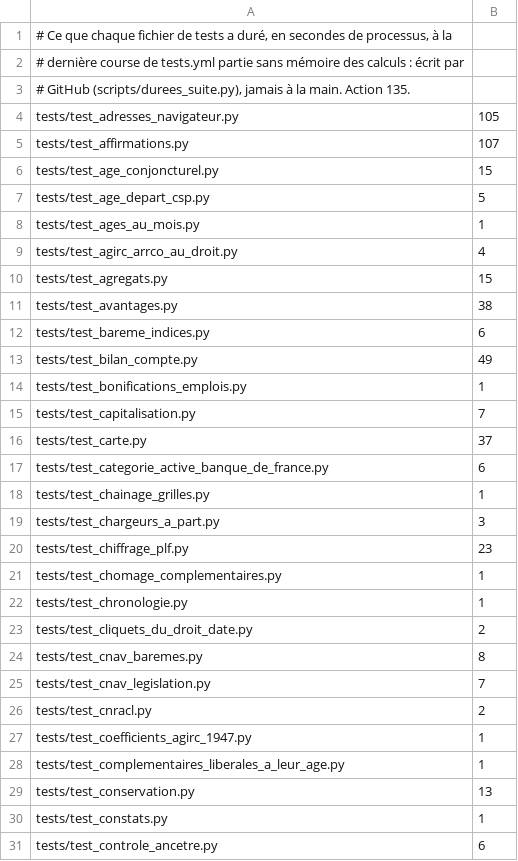
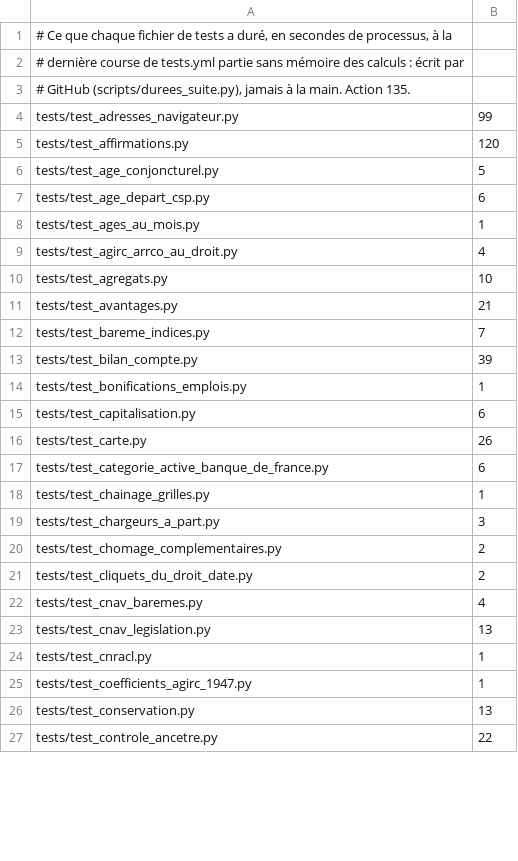
Before and after one commit to g-pliberal/retraitecomptenotionelle, a TSV file: .github/durees_suite.tsv, drawn as a sheet; only a part is shown; the diff covers the shown part only.

```diff
--- a/.github/durees_suite.tsv
+++ b/.github/durees_suite.tsv
@@ -3,15 +3,15 @@
 # GitHub (scripts/durees_suite.py), jamais à la main. Action 135.
-tests/test_adresses_navigateur.py	105
-tests/test_affirmations.py	107
-tests/test_age_conjoncturel.py	15
-tests/test_age_depart_csp.py	5
+tests/test_adresses_navigateur.py	99
+tests/test_affirmations.py	120
+tests/test_age_conjoncturel.py	5
+tests/test_age_depart_csp.py	6
 tests/test_ages_au_mois.py	1
 tests/test_agirc_arrco_au_droit.py	4
-tests/test_agregats.py	15
-tests/test_avantages.py	38
-tests/test_bareme_indices.py	6
-tests/test_bilan_compte.py	49
+tests/test_agregats.py	10
+tests/test_avantages.py	21
+tests/test_bareme_indices.py	7
+tests/test_bilan_compte.py	39
 tests/test_bonifications_emplois.py	1
-tests/test_capitalisation.py	7
-tests/test_carte.py	37
+tests/test_capitalisation.py	6
+tests/test_carte.py	26
 tests/test_categorie_active_banque_de_france.py	6
@@ -19,13 +19,9 @@ tests/test_chainage_grilles.py	1
 tests/test_chargeurs_a_part.py	3
-tests/test_chiffrage_plf.py	23
-tests/test_chomage_complementaires.py	1
-tests/test_chronologie.py	1
+tests/test_chomage_complementaires.py	2
 tests/test_cliquets_du_droit_date.py	2
-tests/test_cnav_baremes.py	8
-tests/test_cnav_legislation.py	7
-tests/test_cnracl.py	2
+tests/test_cnav_baremes.py	4
+tests/test_cnav_legislation.py	13
+tests/test_cnracl.py	1
 tests/test_coefficients_agirc_1947.py	1
-tests/test_complementaires_liberales_a_leur_age.py	1
 tests/test_conservation.py	13
-tests/test_constats.py	1
-tests/test_controle_ancetre.py	6
+tests/test_controle_ancetre.py	22
```
Also changed, not shown: 6 added rows, 7 removed rows and 98 edited cells elsewhere in this file, .github/verdicts.tsv, 2 other files.
